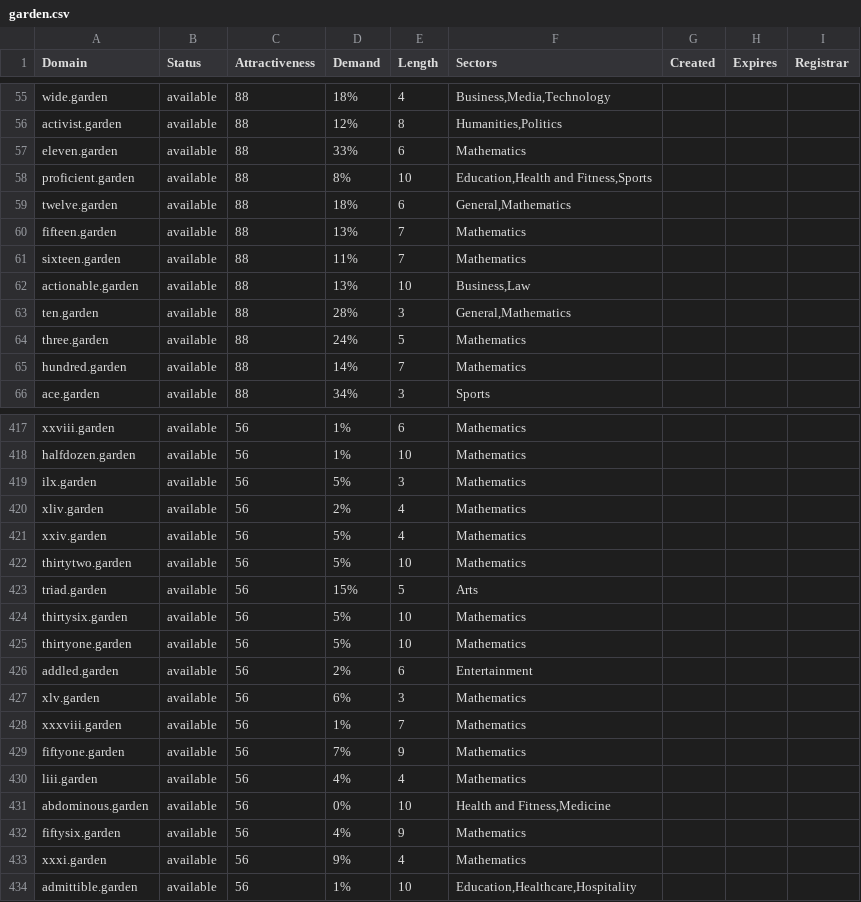
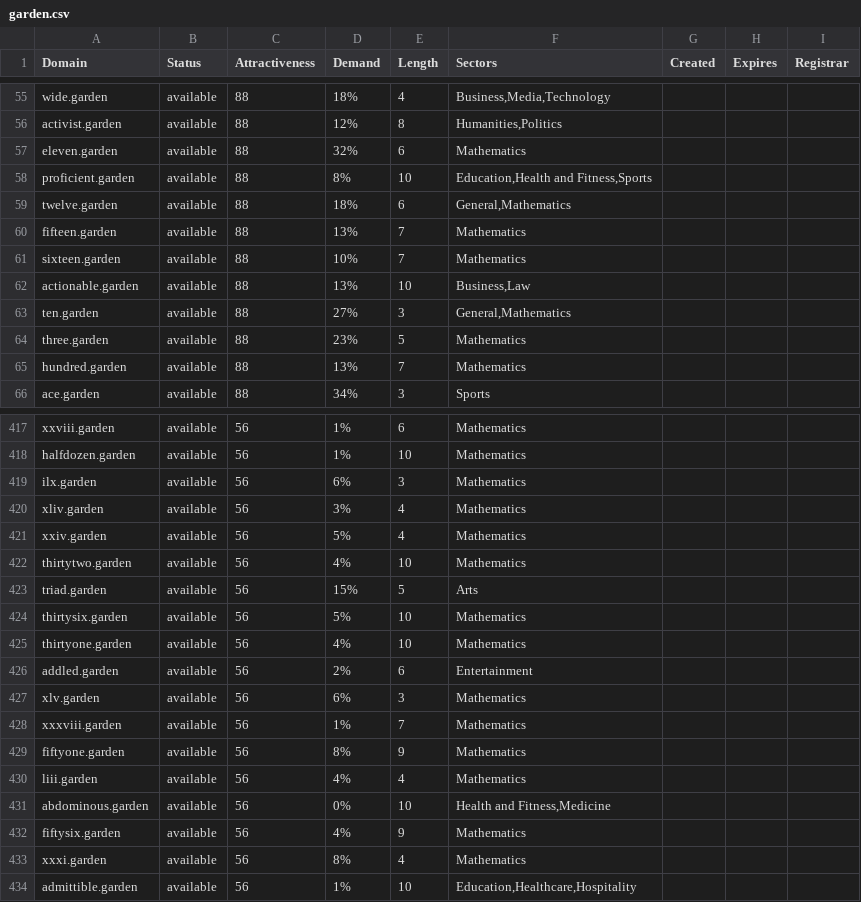
Before and after one commit to UniqueDomains/garden-oneword-domains, a CSV file: garden.csv, drawn as a sheet; only a part is shown, gaps mark what is left out; the diff covers the shown part only.

Commit message:
Domains update

```diff
--- a/garden.csv
+++ b/garden.csv
@@ -56,3 +56,3 @@ wide.garden,available,88,18%,4,"Business,Media,Technology",,,
 activist.garden,available,88,12%,8,"Humanities,Politics",,,
-eleven.garden,available,88,33%,6,Mathematics,,,
+eleven.garden,available,88,32%,6,Mathematics,,,
 proficient.garden,available,88,8%,10,"Education,Health and Fitness,Sports",,,
@@ -60,7 +60,7 @@ twelve.garden,available,88,18%,6,"General,Mathematics",,,
 fifteen.garden,available,88,13%,7,Mathematics,,,
-sixteen.garden,available,88,11%,7,Mathematics,,,
+sixteen.garden,available,88,10%,7,Mathematics,,,
 actionable.garden,available,88,13%,10,"Business,Law",,,
-ten.garden,available,88,28%,3,"General,Mathematics",,,
-three.garden,available,88,24%,5,Mathematics,,,
-hundred.garden,available,88,14%,7,Mathematics,,,
+ten.garden,available,88,27%,3,"General,Mathematics",,,
+three.garden,available,88,23%,5,Mathematics,,,
+hundred.garden,available,88,13%,7,Mathematics,,,
 ace.garden,available,88,34%,3,Sports,,,
@@ -418,9 +418,9 @@ xxviii.garden,available,56,1%,6,Mathematics,,,
 halfdozen.garden,available,56,1%,10,Mathematics,,,
-ilx.garden,available,56,5%,3,Mathematics,,,
-xliv.garden,available,56,2%,4,Mathematics,,,
+ilx.garden,available,56,6%,3,Mathematics,,,
+xliv.garden,available,56,3%,4,Mathematics,,,
 xxiv.garden,available,56,5%,4,Mathematics,,,
-thirtytwo.garden,available,56,5%,10,Mathematics,,,
+thirtytwo.garden,available,56,4%,10,Mathematics,,,
 triad.garden,available,56,15%,5,Arts,,,
 thirtysix.garden,available,56,5%,10,Mathematics,,,
-thirtyone.garden,available,56,5%,10,Mathematics,,,
+thirtyone.garden,available,56,4%,10,Mathematics,,,
 addled.garden,available,56,2%,6,Entertainment,,,
@@ -428,3 +428,3 @@ xlv.garden,available,56,6%,3,Mathematics,,,
 xxxviii.garden,available,56,1%,7,Mathematics,,,
-fiftyone.garden,available,56,7%,9,Mathematics,,,
+fiftyone.garden,available,56,8%,9,Mathematics,,,
 liii.garden,available,56,4%,4,Mathematics,,,
@@ -432,3 +432,3 @@ abdominous.garden,available,56,0%,10,"Health and Fitness,Medicine",,,
 fiftysix.garden,available,56,4%,9,Mathematics,,,
-xxxi.garden,available,56,9%,4,Mathematics,,,
+xxxi.garden,available,56,8%,4,Mathematics,,,
 admittible.garden,available,56,1%,10,"Education,Healthcare,Hospitality",,,
```
Also changed, not shown: 46 edited cells elsewhere in this file, 2 other files.
